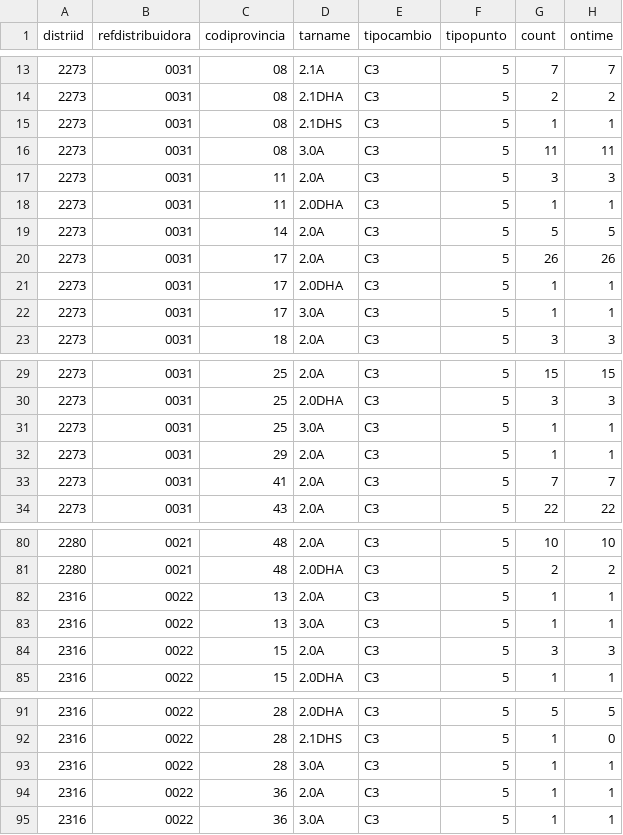
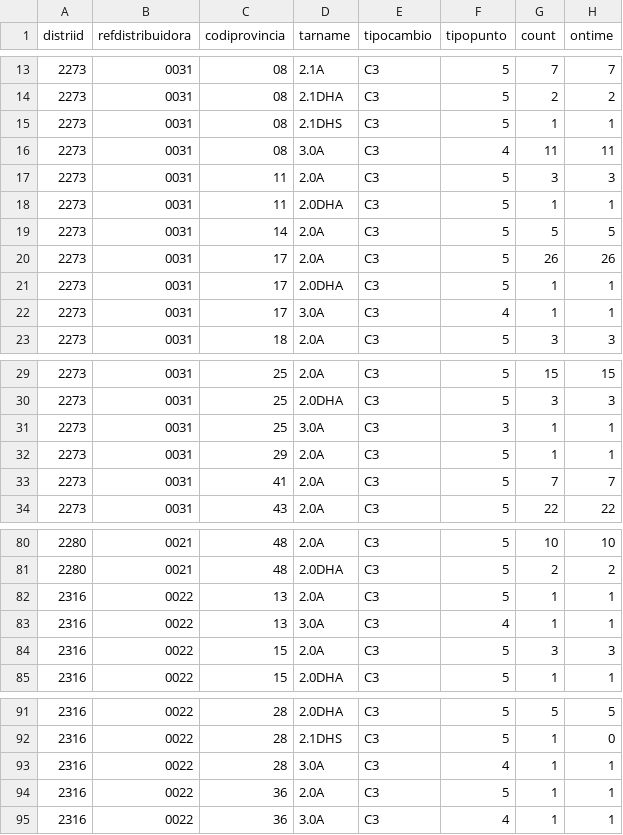
Before and after one commit to Som-Energia/informe-ocsum, a CSV file: b2bdata/activatedRequests-2014-02-01-expected.csv, drawn as a sheet; only a part is shown, gaps mark what is left out; the diff names each change by its address in the sheet, - before the commit and + after, or states it on an @@ line.

```diff
--- a/b2bdata/activatedRequests-2014-02-01-expected.csv
+++ b/b2bdata/activatedRequests-2014-02-01-expected.csv
-F16 (tipopunto): 5
+F16 (tipopunto): 4
-F22 (tipopunto): 5
+F22 (tipopunto): 4
-F31 (tipopunto): 5
+F31 (tipopunto): 3
-F83 (tipopunto): 5
+F83 (tipopunto): 4
-F93 (tipopunto): 5
+F93 (tipopunto): 4
-F95 (tipopunto): 5
+F95 (tipopunto): 4
```
Also changed, not shown: b2bdata/activatedRequests-2014-03-01-expected.csv, 3 other files.
